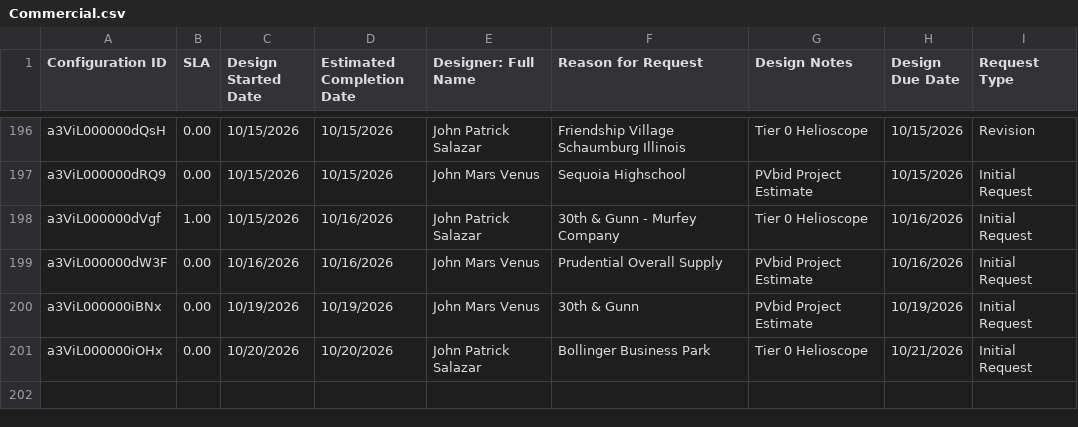
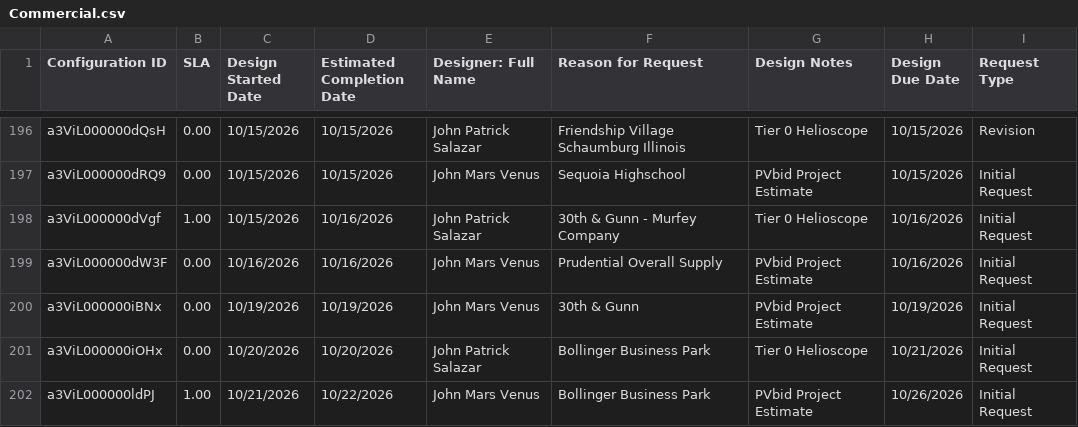
Before and after one commit to newhomes-ops/design-andon, a CSV file: Commercial.csv, drawn as a sheet; only a part is shown, gaps mark what is left out.

```diff
--- a/Commercial.csv
+++ b/Commercial.csv
@@ -201 +201,2 @@ a3ViL000000iBNx,0.00,10/19/2026,10/19/2026,John Mars Venus,30th & Gunn,PVbid Pro
 a3ViL000000iOHx,0.00,10/20/2026,10/20/2026,John Patrick Salazar,Bollinger Business Park,Tier 0 Helioscope,10/21/2026,Initial Request
+a3ViL000000ldPJ,1.00,10/21/2026,10/22/2026,John Mars Venus,Bollinger Business Park,PVbid Project Estimate,10/26/2026,Initial Request
```
Also changed, not shown: Lot Designs Queue.csv, Lot QA Queue.csv, 1 other file.
